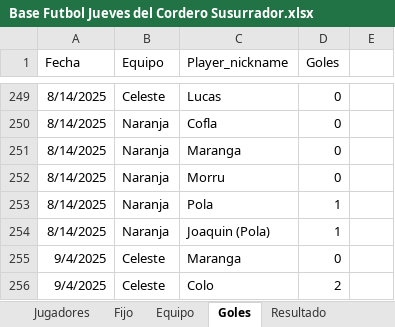
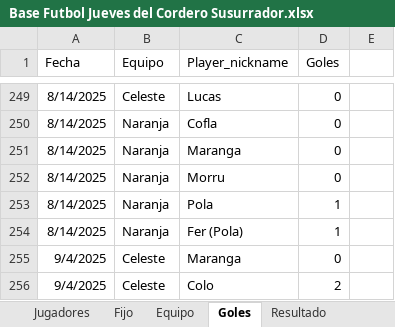
Before and after one commit to lladamartin/JuevesdelCorderoSusurrador, an Excel workbook: docs/Base Futbol Jueves del Cordero Susurrador.xlsx, sheet Goles, drawn as a sheet; only a part is shown, gaps mark what is left out; values as stored, in another font and other column widths than the file's, no borders; the diff covers the shown part only; the diff names each change by its address in the sheet, - before the commit and + after, or states it on an @@ line.

```diff
--- a/docs/Base Futbol Jueves del Cordero Susurrador.xlsx (sheet Goles)
+++ b/docs/Base Futbol Jueves del Cordero Susurrador.xlsx (sheet Goles)
-C254 (Player_nickname): Joaquin (Pola)
+C254 (Player_nickname): Fer (Pola)
```
Also changed, not shown: 24 added rows and 2 edited cells elsewhere in this sheet, sheet Resultado, 1 other file.
